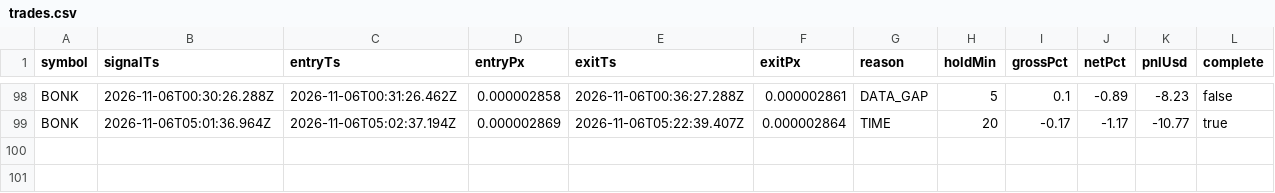
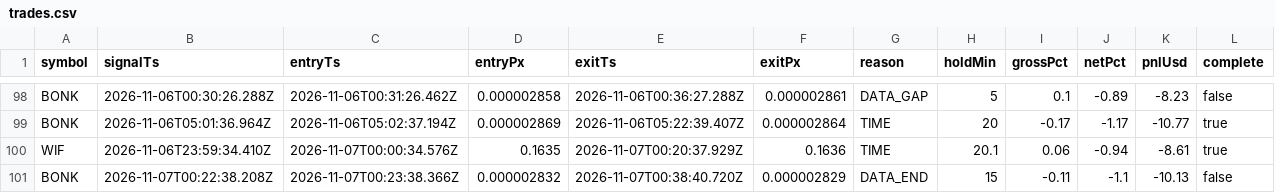
Before and after one commit to jyofst/jyofst.github.io, a CSV file: sim/trades.csv, drawn as a sheet; only a part is shown, gaps mark what is left out; the diff names each change by its address in the sheet, - before the commit and + after, or states it on an @@ line.

```diff
--- a/sim/trades.csv
+++ b/sim/trades.csv
+row 100: WIF | 2026-11-06T23:59:34.410Z | 2026-11-07T00:00:34.576Z | 0.1635 | 2026-11-07T00:20:37.929Z | 0.1636 | TIME | 20.1 | 0.06 | -0.94 | -8.61 | true
+row 101: BONK | 2026-11-07T00:22:38.208Z | 2026-11-07T00:23:38.366Z | 0.000002832 | 2026-11-07T00:38:40.720Z | 0.000002829 | DATA_END | 15 | -0.11 | -1.1 | -10.13 | false
```
Also changed, not shown: data/2026-11-06.csv, 5 other files.
